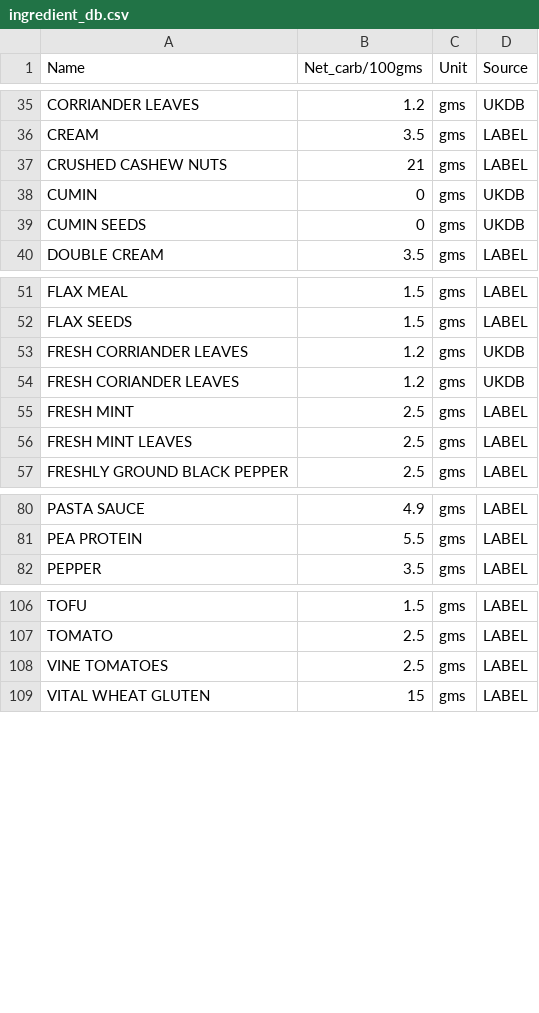
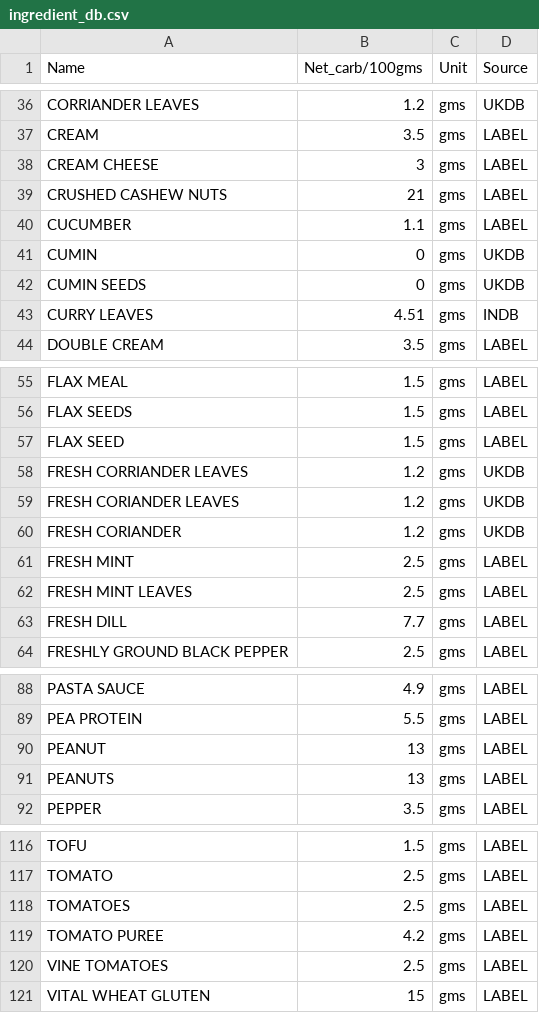
Before and after one commit to pubmania/a_diabetics_journal, a CSV file: ingredient_db.csv, drawn as a sheet; only a part is shown, gaps mark what is left out; the diff covers the shown part only.

Commit message:
added recipes and updated ingredient_db.csv

```diff
--- a/ingredient_db.csv
+++ b/ingredient_db.csv
@@ -36,5 +37,8 @@ CORRIANDER LEAVES,1.2,gms,UKDB
 CREAM,3.5,gms,LABEL
+CREAM CHEESE,3,gms,LABEL
 CRUSHED CASHEW NUTS,21,gms,LABEL
+CUCUMBER,1.1,gms,LABEL
 CUMIN,0,gms,UKDB
 CUMIN SEEDS,0,gms,UKDB
+CURRY LEAVES,4.51,gms,INDB
 DOUBLE CREAM,3.5,gms,LABEL
@@ -52,6 +56,9 @@ FLAX MEAL,1.5,gms,LABEL
 FLAX SEEDS,1.5,gms,LABEL
+FLAX SEED,1.5,gms,LABEL
 FRESH CORRIANDER LEAVES,1.2,gms,UKDB
 FRESH CORIANDER LEAVES,1.2,gms,UKDB
+FRESH CORIANDER,1.2,gms,UKDB
 FRESH MINT,2.5,gms,LABEL
 FRESH MINT LEAVES,2.5,gms,LABEL
+FRESH DILL,7.7,gms,LABEL
 FRESHLY GROUND BLACK PEPPER,2.5,gms,LABEL
@@ -81,2 +89,4 @@ PASTA SAUCE,4.9,gms,LABEL
 PEA PROTEIN,5.5,gms,LABEL
+PEANUT,13,gms,LABEL
+PEANUTS,13,gms,LABEL
 PEPPER,3.5,gms,LABEL
@@ -107,2 +117,4 @@ TOFU,1.5,gms,LABEL
 TOMATO,2.5,gms,LABEL
+TOMATOES,2.5,gms,LABEL
+TOMATO PUREE,4.2,gms,LABEL
 VINE TOMATOES,2.5,gms,LABEL
```
Also changed, not shown: 5 added rows elsewhere in this file, 5 other files.
